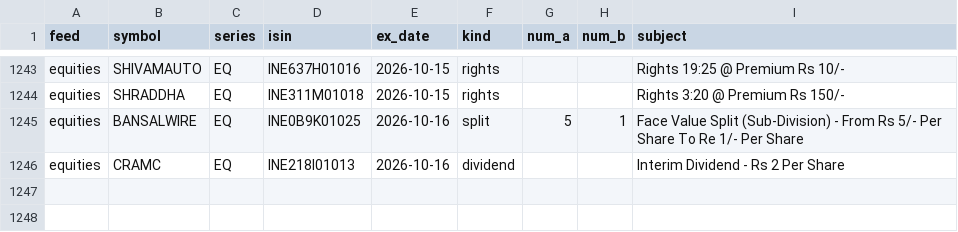
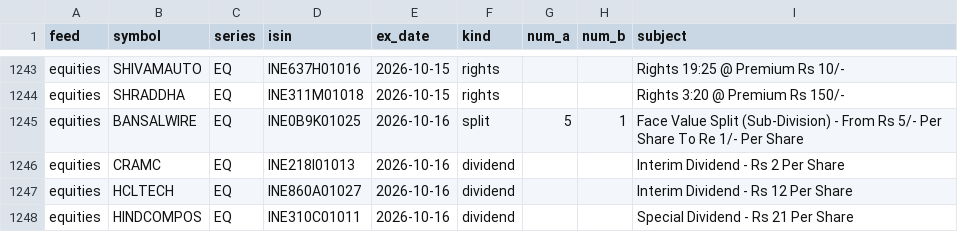
Before and after one commit to veer0608/bhavcopy-pipeline, a CSV file: data/corporate_actions.csv, drawn as a sheet; only a part is shown, gaps mark what is left out; the diff names each change by its address in the sheet, - before the commit and + after, or states it on an @@ line.

```diff
--- a/data/corporate_actions.csv
+++ b/data/corporate_actions.csv
+row 1247: equities | HCLTECH | EQ | INE860A01027 | 2026-10-16 | dividend |  |  | Interim Dividend - Rs 12 Per Share
+row 1248: equities | HINDCOMPOS | EQ | INE310C01011 | 2026-10-16 | dividend |  |  | Special Dividend - Rs 21 Per Share
```
Also changed, not shown: data/manifest.csv, 3 other files.
